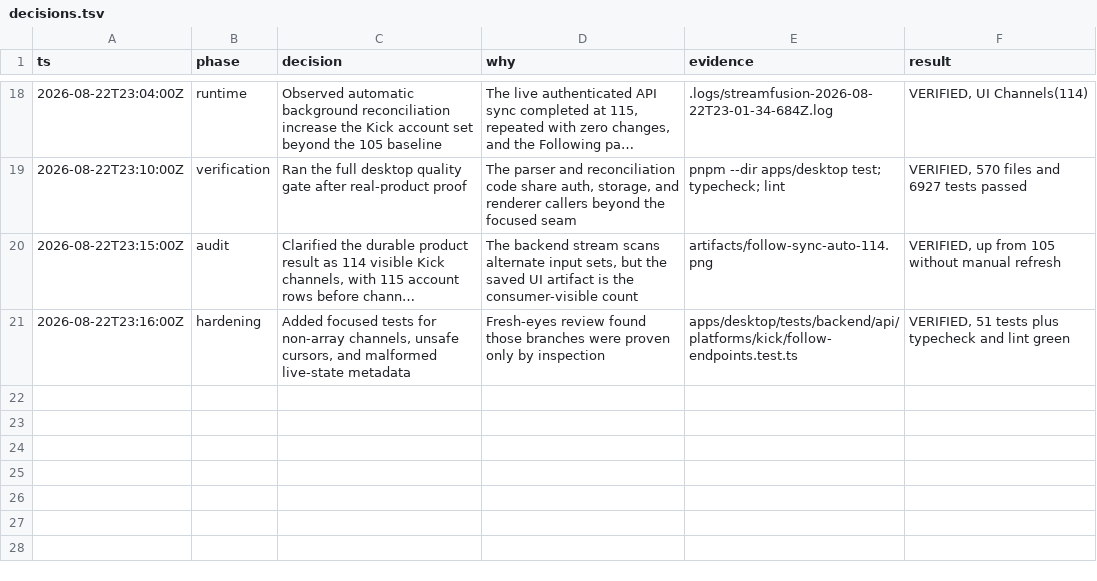
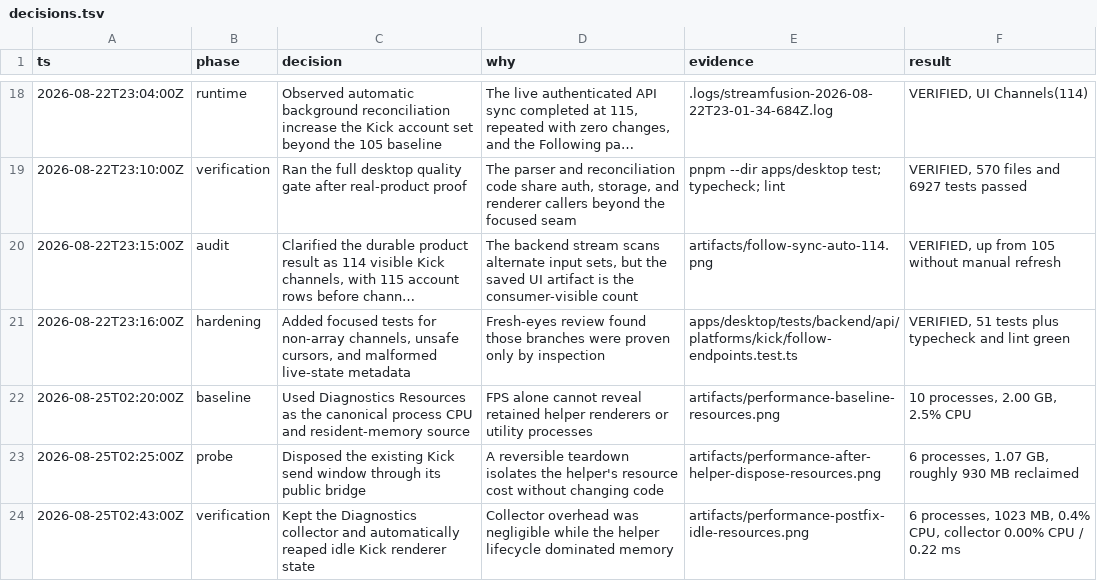
Before and after one commit to TheDarkSkyXD/StreamFusion, a TSV file: decisions.tsv, drawn as a sheet; only a part is shown, gaps mark what is left out; long unchanged cells end in …; the diff names each change by its address in the sheet, - before the commit and + after, or states it on an @@ line.

Commit message:
docs(perf): record Electron diagnostics audit

```diff
--- a/decisions.tsv
+++ b/decisions.tsv
+row 22: 2026-08-25T02:20:00Z | baseline | Used Diagnostics Resources as the canonical process CPU and resident-memory source | FPS alone cannot reveal retained helper renderers or utility processes | artifacts/performance-baseline-resources.png | 10 processes, 2.00 GB, 2.5% CPU
+row 23: 2026-08-25T02:25:00Z | probe | Disposed the existing Kick send window through its public bridge | A reversible teardown isolates the helper's resource cost without changing code | artifacts/performance-after-helper-dispose-resources.png | 6 processes, 1.07 GB, roughly 930 MB reclaimed
+row 24: 2026-08-25T02:43:00Z | verification | Kept the Diagnostics collector and automatically reaped idle Kick renderer state | Collector overhead was negligible while the helper lifecycle dominated memory | artifacts/performance-postfix-idle-resources.png | 6 processes, 1023 MB, 0.4% CPU, collector 0.00% CPU / 0.22 ms
```
Also changed, not shown: 7 other files.
